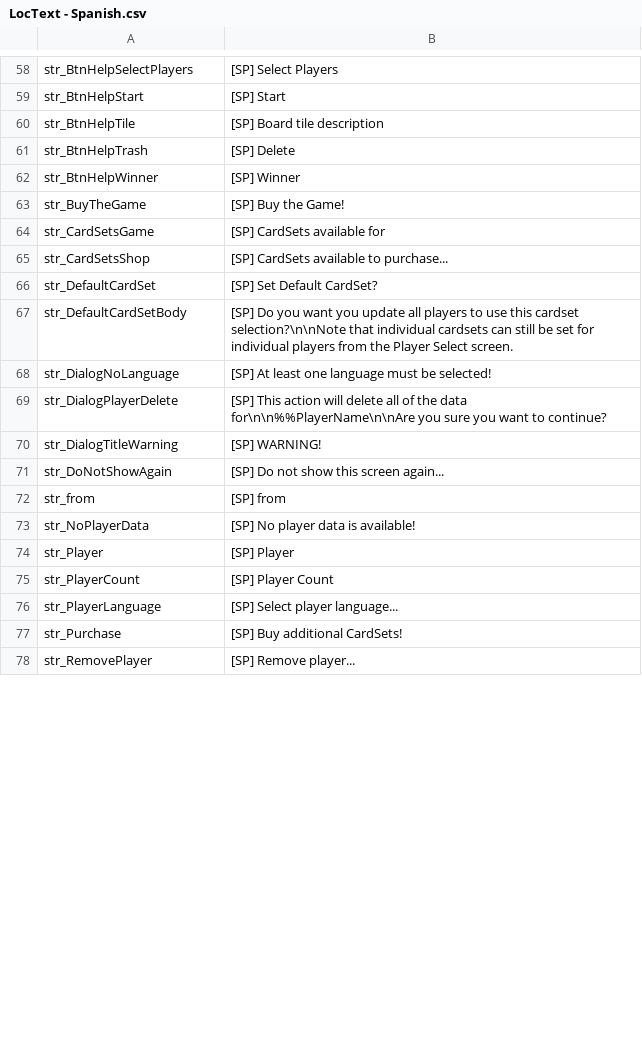
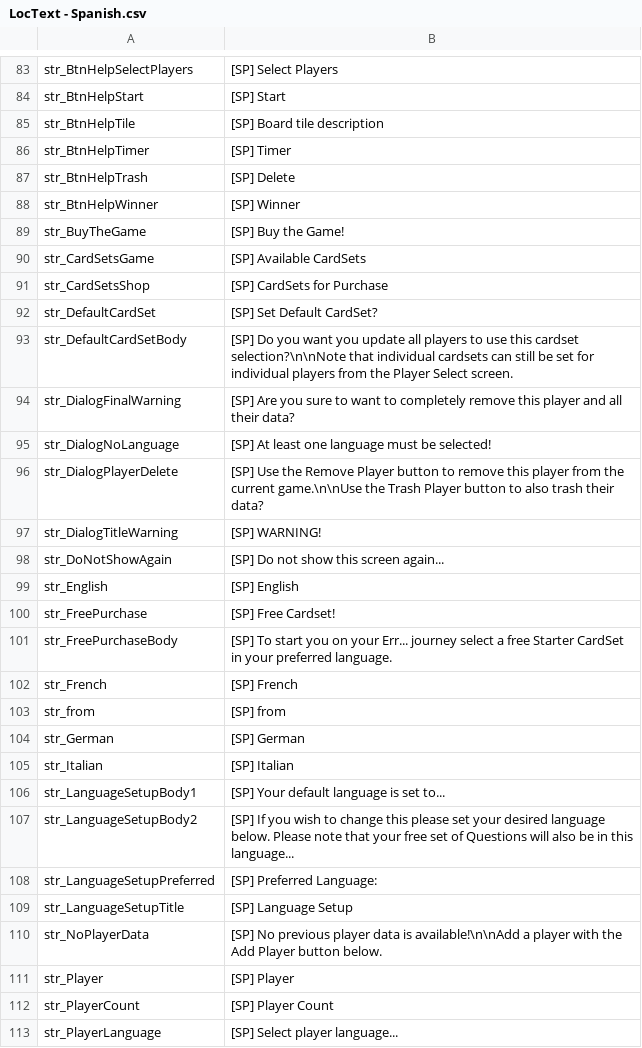
Before and after one commit to GrayMonkey/Err, a CSV file: Assets/Resources/LocText - Spanish.csv, drawn as a sheet; only a part is shown, gaps mark what is left out; the shorter side is filled out with more unchanged rows; the diff covers the shown part only.

```diff
--- a/Assets/Resources/LocText - Spanish.csv
+++ b/Assets/Resources/LocText - Spanish.csv
@@ -60,2 +85,3 @@ str_BtnHelpStart,[SP] Start
 str_BtnHelpTile,[SP] Board tile description
+str_BtnHelpTimer,[SP] Timer
 str_BtnHelpTrash,[SP] Delete
@@ -63,12 +89,23 @@ str_BtnHelpWinner,[SP] Winner
 str_BuyTheGame,[SP] Buy the Game!
-str_CardSetsGame,[SP] CardSets available for
-str_CardSetsShop,[SP] CardSets available to purchase...
+str_CardSetsGame,[SP] Available CardSets
+str_CardSetsShop,[SP] CardSets for Purchase
 str_DefaultCardSet,[SP] Set Default CardSet?
 str_DefaultCardSetBody,[SP] Do you want you update all players to use this cardset selection?\n\nNote that individual cardsets can still be set for individual players from the Player Select screen.
+str_DialogFinalWarning,[SP] Are you sure to want to completely remove this player and all their data?
 str_DialogNoLanguage,[SP] At least one language must be selected!
-str_DialogPlayerDelete,[SP] This action will delete all of the data for\n\n%%PlayerName\n\nAre you sure you want to continue?
+str_DialogPlayerDelete,[SP] Use the Remove Player button to remove this player from the current game.\n\nUse the Trash Player button to also trash their data?
 str_DialogTitleWarning,[SP] WARNING!
 str_DoNotShowAgain,[SP] Do not show this screen again...
+str_English,[SP] English
+str_FreePurchase,[SP] Free Cardset!
+str_FreePurchaseBody,[SP] To start you on your Err... journey select a free Starter CardSet in your preferred language.
+str_French,[SP] French
 str_from,[SP] from
-str_NoPlayerData,[SP] No player data is available!
+str_German,[SP] German
+str_Italian,[SP] Italian
+str_LanguageSetupBody1,[SP] Your default language is set to...
+str_LanguageSetupBody2,[SP] If you wish to change this please set your desired language below. Please note that your free set of Questions will also be in this language...
+str_LanguageSetupPreferred,[SP] Preferred Language:
+str_LanguageSetupTitle,[SP] Language Setup
+str_NoPlayerData,[SP] No previous player data is available!\n\nAdd a player with the Add Player button below.
 str_Player,[SP] Player
```
Also changed, not shown: 57 added rows, 5 removed rows and 17 edited cells elsewhere in this file, Assets/Resources/LocText - English.csv, Assets/Resources/LocText - French.csv, 9 other files.
